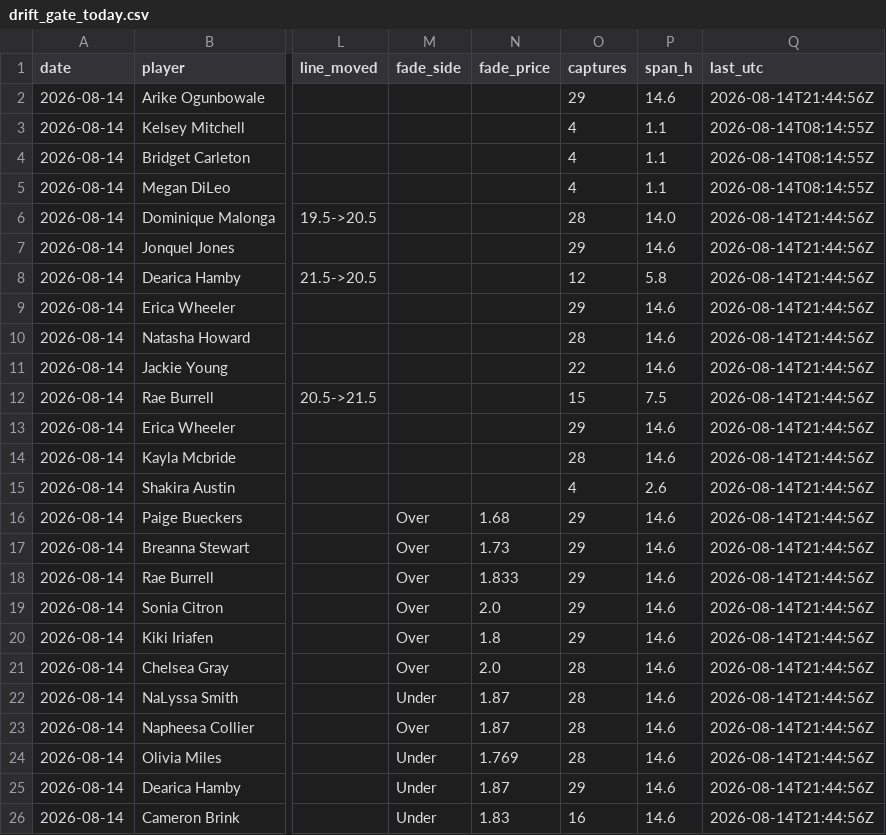
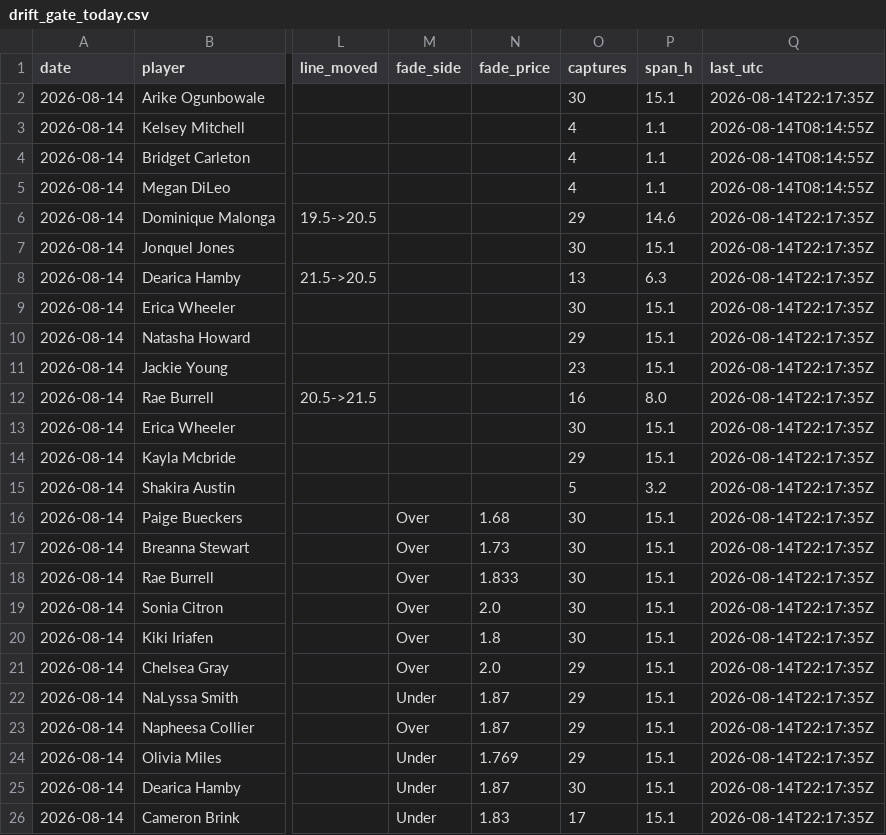
Before and after one commit to JollyChenn/wnba-line-capture, a CSV file: drift_gate_today.csv, drawn as a sheet; only a part is shown, gaps mark what is left out; the diff names each change by its address in the sheet, - before the commit and + after, or states it on an @@ line.

```diff
--- a/drift_gate_today.csv
+++ b/drift_gate_today.csv
-O2 (captures): 29
+O2 (captures): 30
-P2 (span_h): 14.6
+P2 (span_h): 15.1
-Q2 (last_utc): 2026-08-14T21:44:56Z
+Q2 (last_utc): 2026-08-14T22:17:35Z
-O6 (captures): 28
+O6 (captures): 29
-P6 (span_h): 14.0
+P6 (span_h): 14.6
-Q6:Q26 (last_utc): 2026-08-14T21:44:56Z
+Q6:Q26 (last_utc): 2026-08-14T22:17:35Z
-O7 (captures): 29
+O7 (captures): 30
-P7 (span_h): 14.6
+P7 (span_h): 15.1
-O8 (captures): 12
+O8 (captures): 13
-P8 (span_h): 5.8
+P8 (span_h): 6.3
-O9 (captures): 29
+O9 (captures): 30
-P9:P11 (span_h): 14.6
+P9:P11 (span_h): 15.1
-O10 (captures): 28
+O10 (captures): 29
-O11 (captures): 22
+O11 (captures): 23
-O12 (captures): 15
+O12 (captures): 16
-P12 (span_h): 7.5
+P12 (span_h): 8.0
-O13 (captures): 29
+O13 (captures): 30
-P13:P14 (span_h): 14.6
+P13:P14 (span_h): 15.1
-O14 (captures): 28
+O14 (captures): 29
-O15 (captures): 4
+O15 (captures): 5
-P15 (span_h): 2.6
+P15 (span_h): 3.2
-O16:O20 (captures): 29
+O16:O20 (captures): 30
-P16:P26 (span_h): 14.6
+P16:P26 (span_h): 15.1
-O21:O24 (captures): 28
+O21:O24 (captures): 29
-O25 (captures): 29
+O25 (captures): 30
-O26 (captures): 16
+O26 (captures): 17
```
Also changed, not shown: drift_log.csv, 4 other files.
